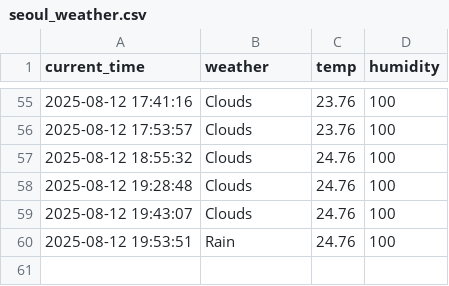
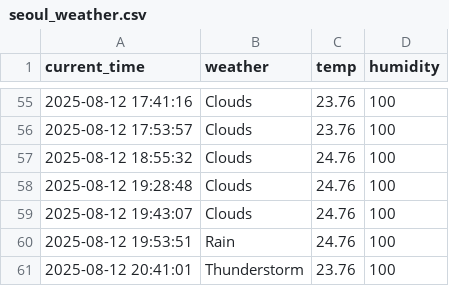
Before and after one commit to DongGwan0505/weather, a CSV file: seoul_weather.csv, drawn as a sheet; only a part is shown, gaps mark what is left out; the diff names each change by its address in the sheet, - before the commit and + after, or states it on an @@ line.

```diff
--- a/seoul_weather.csv
+++ b/seoul_weather.csv
+row 61: 2025-08-12 20:41:01 | Thunderstorm | 23.76 | 100
```
